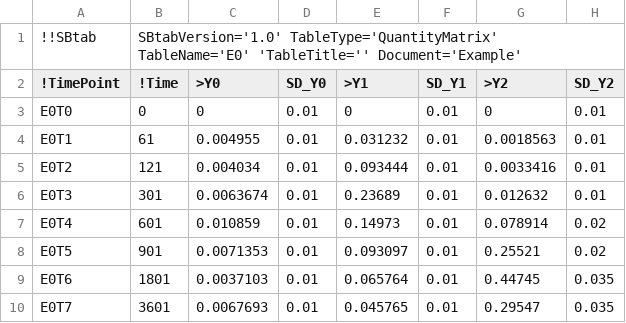
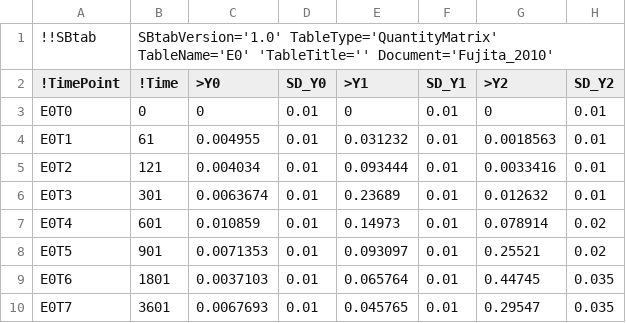
Before and after one commit to jpgsantos/Model_Fujita_2010, a TSV file: tsv/E0.tsv, drawn as a sheet.

```diff
--- a/tsv/E0.tsv
+++ b/tsv/E0.tsv
@@ -1,2 +1,2 @@
-!!SBtab	SBtabVersion='1.0' TableType='QuantityMatrix' TableName='E0' 'TableTitle='' Document='Example'						
+!!SBtab	SBtabVersion='1.0' TableType='QuantityMatrix' TableName='E0' 'TableTitle='' Document='Fujita_2010'						
 !TimePoint	!Time	>Y0	SD_Y0	>Y1	SD_Y1	>Y2	SD_Y2
```
Also changed, not shown: tsv/Compound.tsv, tsv/Experiments.tsv, 44 other files.
